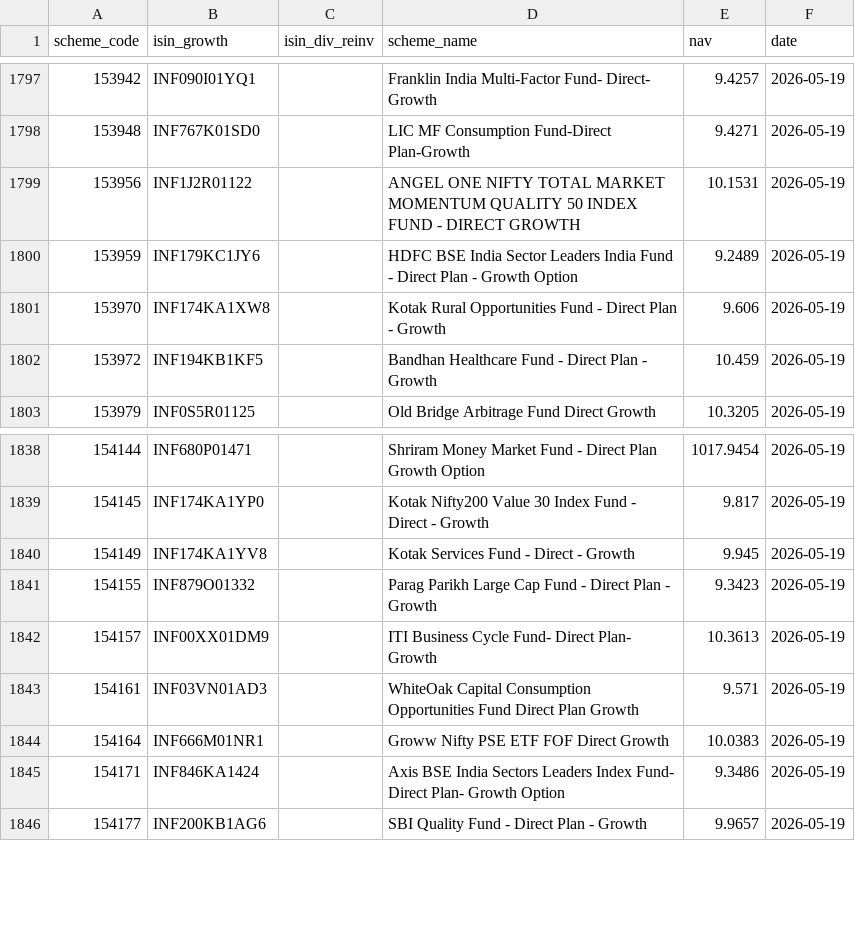
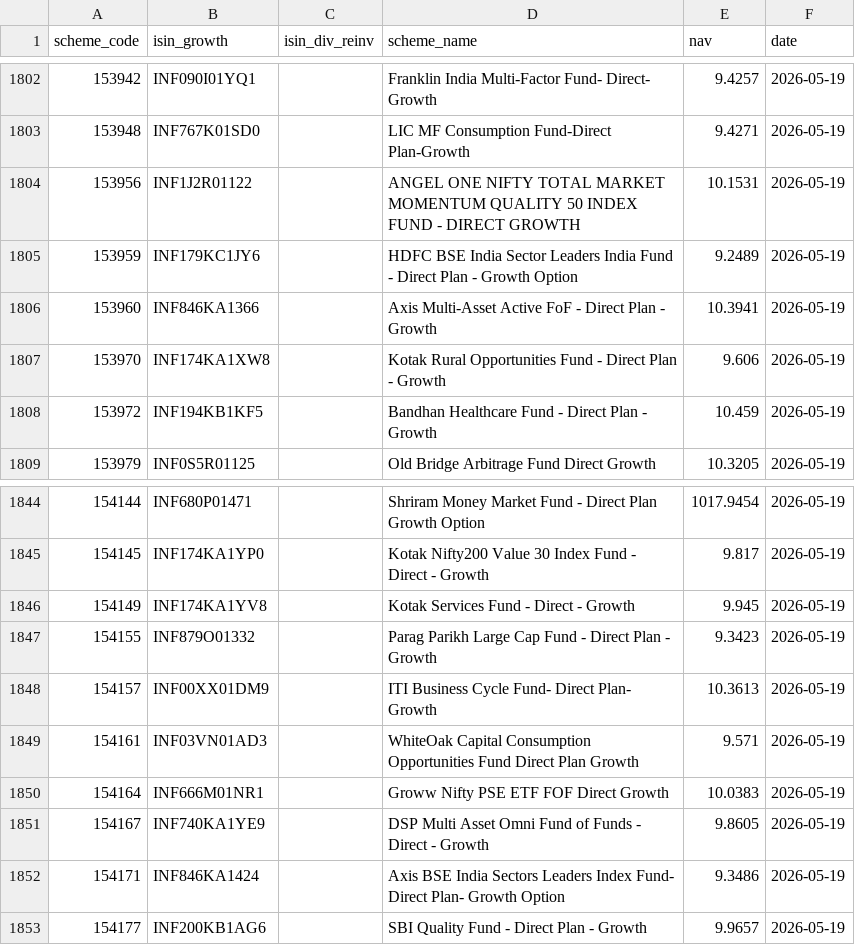
Before and after one commit to finfee-ai/nav-data-dump, a CSV file: data/daily/2026-05-19.csv, drawn as a sheet; only a part is shown, gaps mark what is left out; the diff covers the shown part only.

```diff
--- a/data/daily/2026-05-19.csv
+++ b/data/daily/2026-05-19.csv
@@ -1800,2 +1805,3 @@ scheme_code,isin_growth,isin_div_reinv,scheme_name,nav,date
 153959,INF179KC1JY6,,HDFC BSE India Sector Leaders India Fund - Direct Plan - Growth Option,9.2489,2026-05-19
+153960,INF846KA1366,,Axis Multi-Asset Active FoF - Direct Plan - Growth,10.3941,2026-05-19
 153970,INF174KA1XW8,,Kotak Rural Opportunities Fund - Direct Plan - Growth,9.606,2026-05-19
@@ -1844,2 +1850,3 @@ scheme_code,isin_growth,isin_div_reinv,scheme_name,nav,date
 154164,INF666M01NR1,,Groww Nifty PSE ETF FOF Direct Growth,10.0383,2026-05-19
+154167,INF740KA1YE9,,DSP Multi Asset Omni Fund of Funds - Direct - Growth,9.8605,2026-05-19
 154171,INF846KA1424,,Axis BSE India Sectors Leaders Index Fund- Direct Plan- Growth Option,9.3486,2026-05-19
```
Also changed, not shown: 5 added rows elsewhere in this file, data/latest.csv, 3 other files.
